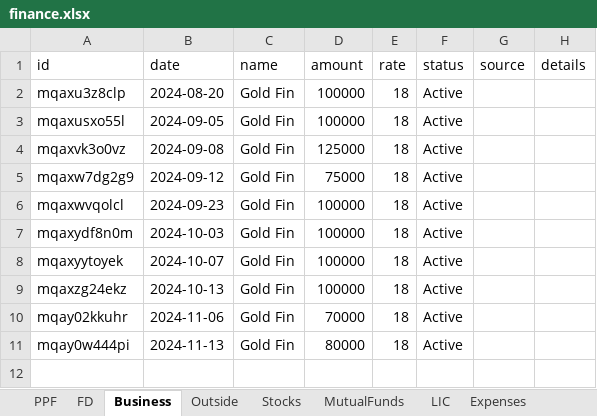
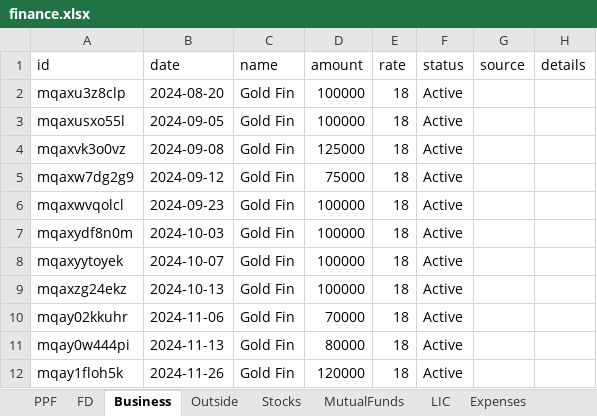
Before and after one commit to Sgali999/finance-tracker, an Excel workbook: data/finance.xlsx, sheet Business, drawn as a sheet; values as stored, in another font and other column widths than the file's, no borders; the diff names each change by its address in the sheet, - before the commit and + after, or states it on an @@ line.

Commit message:
Finance update 2026-06-12 13:09

```diff
--- a/data/finance.xlsx (sheet Business)
+++ b/data/finance.xlsx (sheet Business)
+row 12: mqay1floh5k | 2024-11-26 | Gold Fin | 120000 | 18 | Active
```
